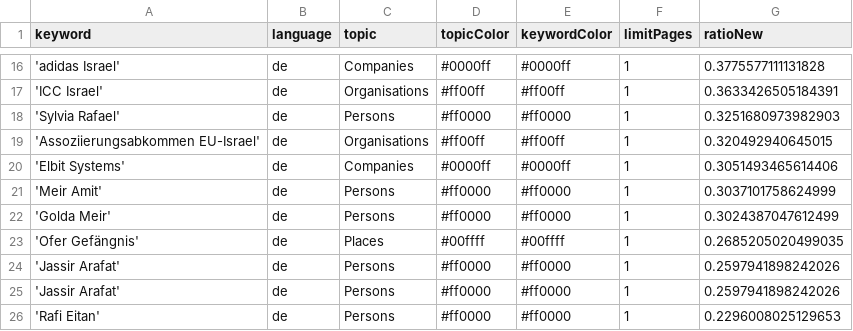
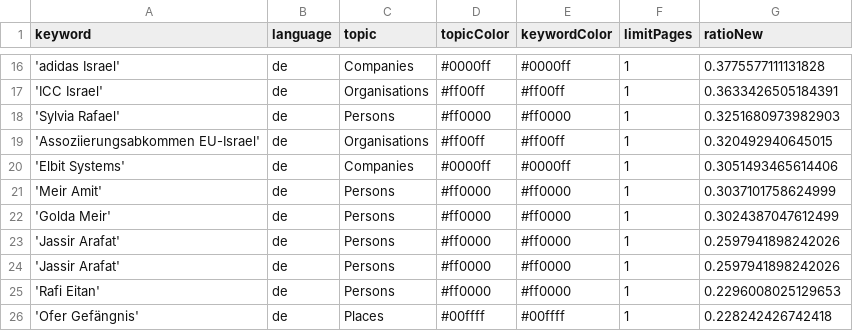
Before and after one commit to claba-news/nakbaIsComing, a CSV file: keywords.csv, drawn as a sheet; only a part is shown, gaps mark what is left out; removed rows and columns are numbered as before the commit, all else as after; the diff names each change by its address in the sheet, - before the commit and + after, or states it on an @@ line.

Commit message:
Commit from GitHub Actions (harvest:0.0)

```diff
--- a/keywords.csv
+++ b/keywords.csv
-row 23: 'Ofer Gefängnis' | de | Places | #00ffff | #00ffff | 1 | 0.2685205020499035
+row 26: 'Ofer Gefängnis' | de | Places | #00ffff | #00ffff | 1 | 0.228242426742418
```
